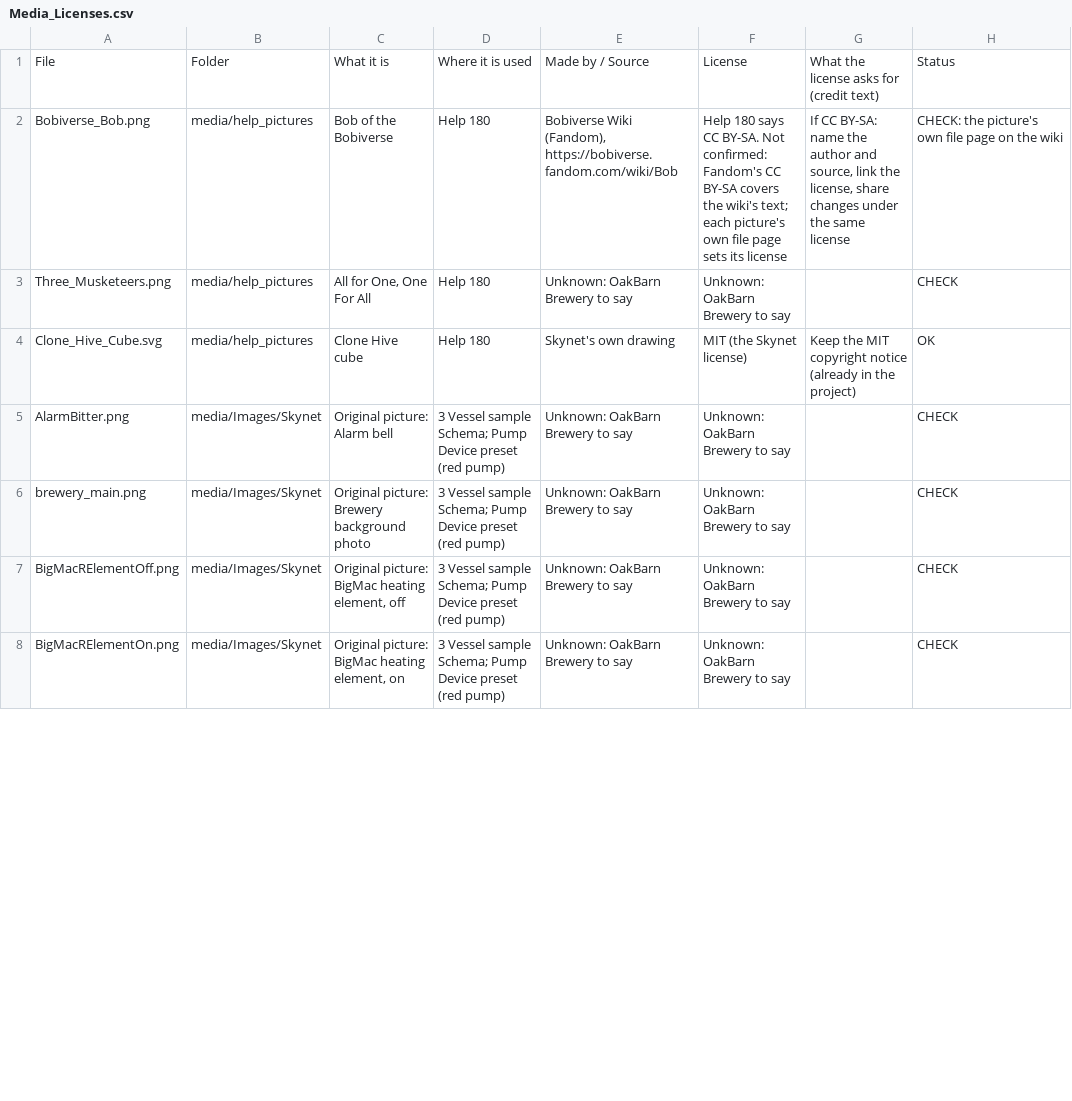
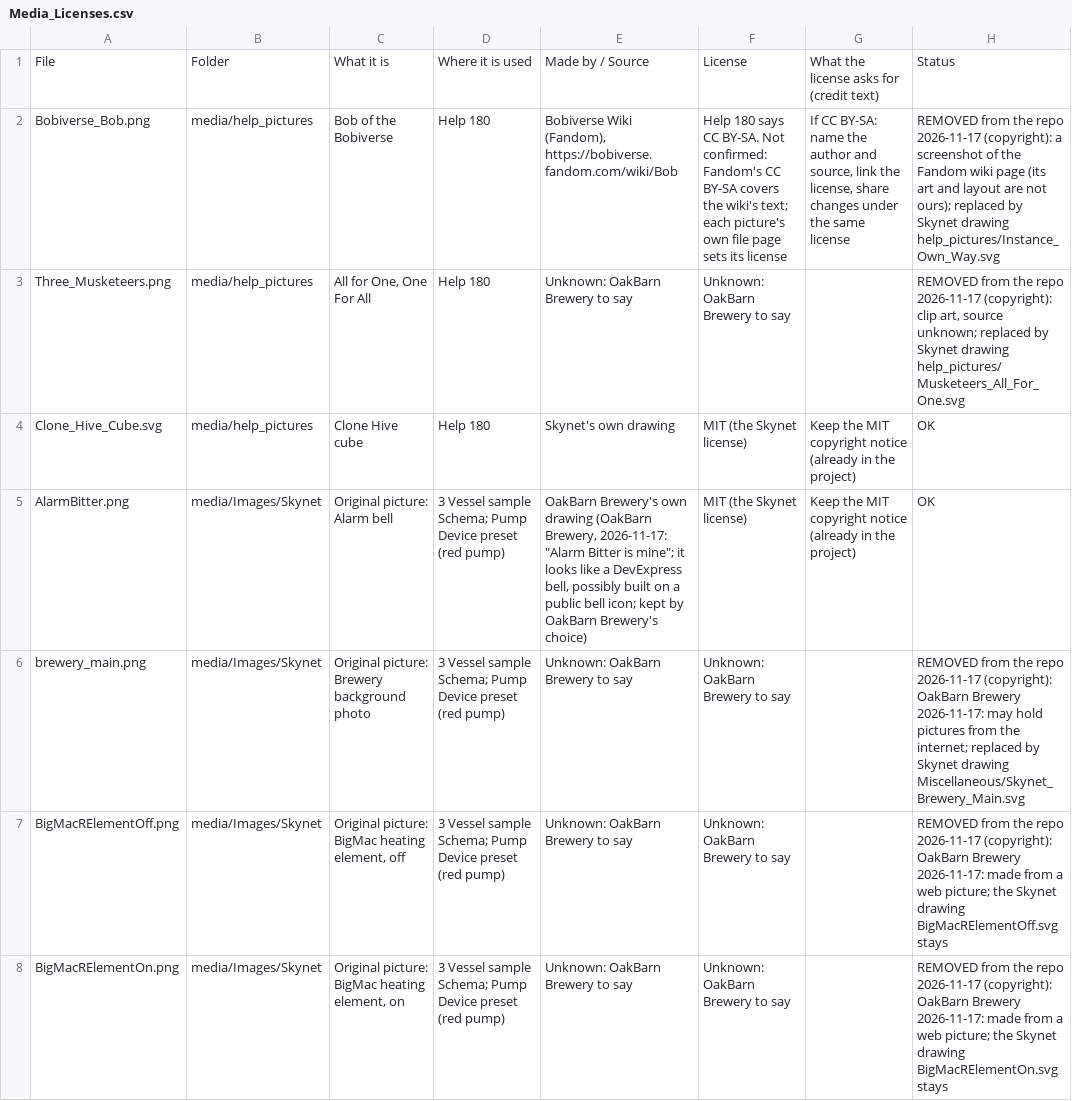
Before and after one commit to oakbarn/Skynet_Brewery, a CSV file: docs/Media_Licenses.csv, drawn as a sheet; only a part is shown; the diff covers the shown part only.

```diff
--- a/docs/Media_Licenses.csv
+++ b/docs/Media_Licenses.csv
@@ -1,8 +1,8 @@
 File,Folder,What it is,Where it is used,Made by / Source,License,What the license asks for (credit text),Status
-Bobiverse_Bob.png,media/help_pictures,Bob of the Bobiverse,Help 180,"Bobiverse Wiki (Fandom), https://bobiverse.fandom.com/wiki/Bob",Help 180 says CC BY-SA. Not confirmed: Fandom's CC BY-SA covers the wiki's text; each picture's own file page sets its license,"If CC BY-SA: name the author and source, link the license, share changes under the same license",CHECK: the picture's own file page on the wiki
-Three_Musketeers.png,media/help_pictures,"All for One, One For All",Help 180,Unknown: OakBarn Brewery to say,Unknown: OakBarn Brewery to say,,CHECK
+Bobiverse_Bob.png,media/help_pictures,Bob of the Bobiverse,Help 180,"Bobiverse Wiki (Fandom), https://bobiverse.fandom.com/wiki/Bob",Help 180 says CC BY-SA. Not confirmed: Fandom's CC BY-SA covers the wiki's text; each picture's own file page sets its license,"If CC BY-SA: name the author and source, link the license, share changes under the same license",REMOVED from the repo 2026-11-17 (copyright): a screenshot of the Fandom wiki page (its art and layout are not ours); replaced by Skynet drawing help_pictures/Instance_Own_Way.svg
+Three_Musketeers.png,media/help_pictures,"All for One, One For All",Help 180,Unknown: OakBarn Brewery to say,Unknown: OakBarn Brewery to say,,"REMOVED from the repo 2026-11-17 (copyright): clip art, source unknown; replaced by Skynet drawing help_pictures/Musketeers_All_For_One.svg"
 Clone_Hive_Cube.svg,media/help_pictures,Clone Hive cube,Help 180,Skynet's own drawing,MIT (the Skynet license),Keep the MIT copyright notice (already in the project),OK
-AlarmBitter.png,media/Images/Skynet,Original picture: Alarm bell,3 Vessel sample Schema; Pump Device preset (red pump),Unknown: OakBarn Brewery to say,Unknown: OakBarn Brewery to say,,CHECK
-brewery_main.png,media/Images/Skynet,Original picture: Brewery background photo,3 Vessel sample Schema; Pump Device preset (red pump),Unknown: OakBarn Brewery to say,Unknown: OakBarn Brewery to say,,CHECK
-BigMacRElementOff.png,media/Images/Skynet,"Original picture: BigMac heating element, off",3 Vessel sample Schema; Pump Device preset (red pump),Unknown: OakBarn Brewery to say,Unknown: OakBarn Brewery to say,,CHECK
-BigMacRElementOn.png,media/Images/Skynet,"Original picture: BigMac heating element, on",3 Vessel sample Schema; Pump Device preset (red pump),Unknown: OakBarn Brewery to say,Unknown: OakBarn Brewery to say,,CHECK
+AlarmBitter.png,media/Images/Skynet,Original picture: Alarm bell,3 Vessel sample Schema; Pump Device preset (red pump),"OakBarn Brewery's own drawing (OakBarn Brewery, 2026-11-17: ""Alarm Bitter is mine""; it looks like a DevExpress bell, possibly built on a public bell icon; kept by OakBarn Brewery's choice)",MIT (the Skynet license),Keep the MIT copyright notice (already in the project),OK
+brewery_main.png,media/Images/Skynet,Original picture: Brewery background photo,3 Vessel sample Schema; Pump Device preset (red pump),Unknown: OakBarn Brewery to say,Unknown: OakBarn Brewery to say,,REMOVED from the repo 2026-11-17 (copyright): OakBarn Brewery 2026-11-17: may hold pictures from the internet; replaced by Skynet drawing Miscellaneous/Skynet_Brewery_Main.svg
+BigMacRElementOff.png,media/Images/Skynet,"Original picture: BigMac heating element, off",3 Vessel sample Schema; Pump Device preset (red pump),Unknown: OakBarn Brewery to say,Unknown: OakBarn Brewery to say,,REMOVED from the repo 2026-11-17 (copyright): OakBarn Brewery 2026-11-17: made from a web picture; the Skynet drawing BigMacRElementOff.svg stays
+BigMacRElementOn.png,media/Images/Skynet,"Original picture: BigMac heating element, on",3 Vessel sample Schema; Pump Device preset (red pump),Unknown: OakBarn Brewery to say,Unknown: OakBarn Brewery to say,,REMOVED from the repo 2026-11-17 (copyright): OakBarn Brewery 2026-11-17: made from a web picture; the Skynet drawing BigMacRElementOn.svg stays
```
Also changed, not shown: 4 added rows and 22 edited cells elsewhere in this file, 47 other files.
